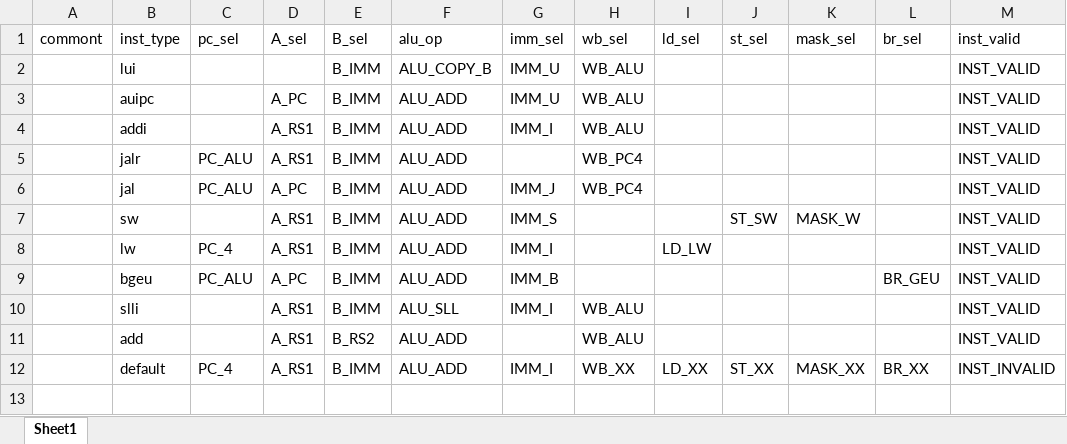
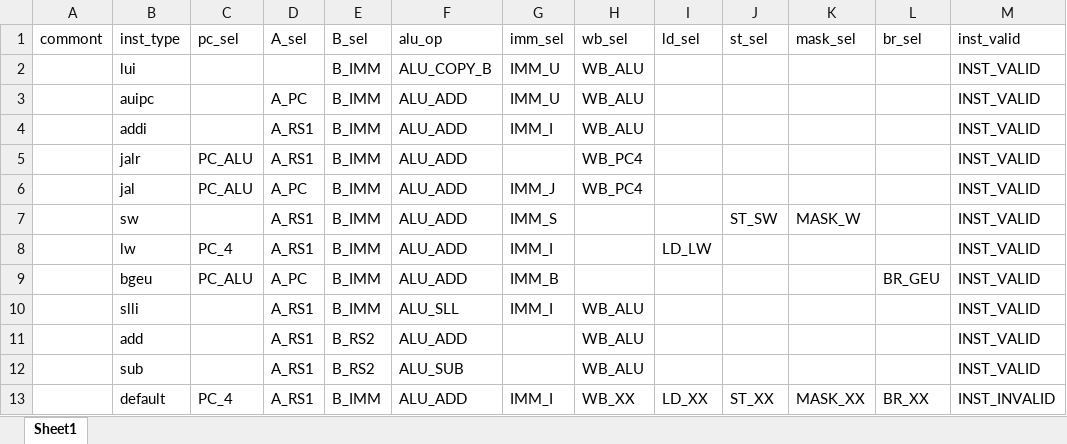
Before and after one commit to EPTansuo/ysyx_tapeout, an Excel workbook: npc/tools/control_gen/control_table.xlsx, sheet Sheet1, drawn as a sheet; values as stored, in another font and other column widths than the file's, no borders; the diff names each change by its address in the sheet, - before the commit and + after, or states it on an @@ line.

```diff
--- a/npc/tools/control_gen/control_table.xlsx (sheet Sheet1)
+++ b/npc/tools/control_gen/control_table.xlsx (sheet Sheet1)
+row 12:  | sub |  | A_RS1 | B_RS2 | ALU_SUB |  | WB_ALU |  |  |  |  | INST_VALID
```
Also changed, not shown: 1 other file.
